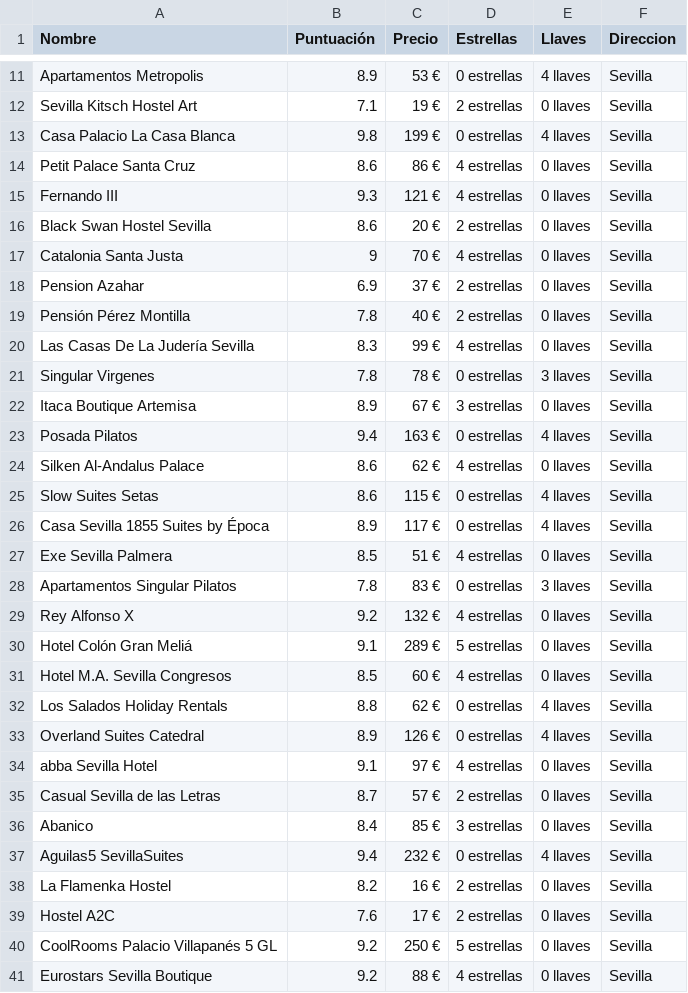
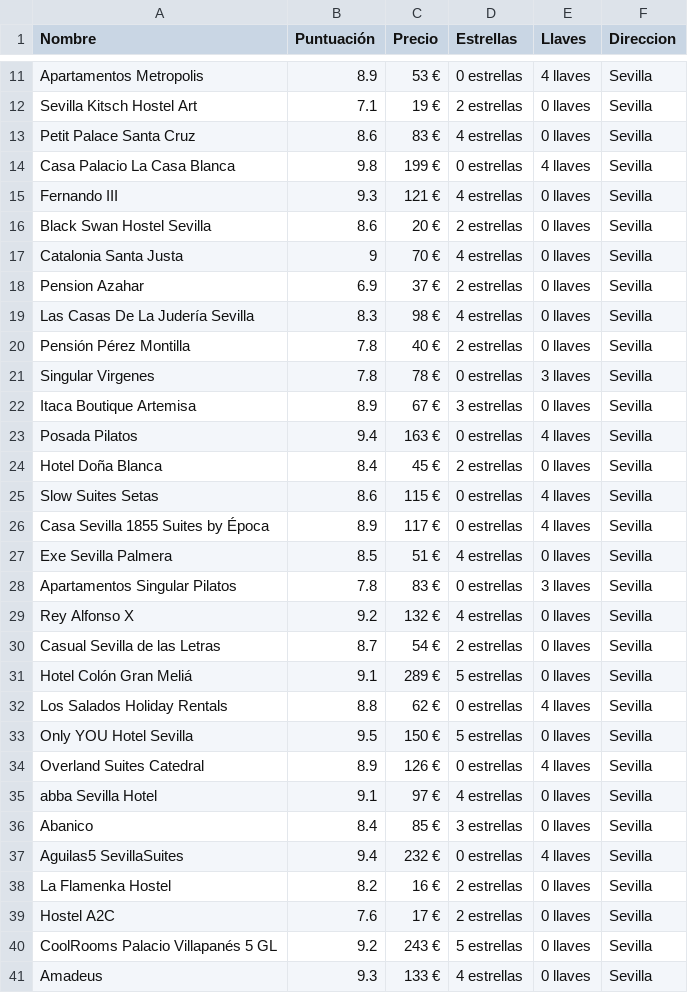
Before and after one commit to Jherzog17/ScrapingHotels, a CSV file: csv/resultados_amimir_sevilla.csv, drawn as a sheet; only a part is shown, gaps mark what is left out; the diff covers the shown part only.

```diff
--- a/csv/resultados_amimir_sevilla.csv
+++ b/csv/resultados_amimir_sevilla.csv
@@ -12,4 +12,4 @@ Apartamentos Metropolis;8.9;53 €;0 estrellas;4 llaves;Sevilla
 Sevilla Kitsch Hostel Art;7.1;19 €;2 estrellas;0 llaves;Sevilla
+Petit Palace Santa Cruz;8.6;83 €;4 estrellas;0 llaves;Sevilla
 Casa Palacio La Casa Blanca;9.8;199 €;0 estrellas;4 llaves;Sevilla
-Petit Palace Santa Cruz;8.6;86 €;4 estrellas;0 llaves;Sevilla
 Fernando III;9.3;121 €;4 estrellas;0 llaves;Sevilla
@@ -18,4 +18,4 @@ Catalonia Santa Justa;9;70 €;4 estrellas;0 llaves;Sevilla
 Pension Azahar;6.9;37 €;2 estrellas;0 llaves;Sevilla
+Las Casas De La Judería Sevilla;8.3;98 €;4 estrellas;0 llaves;Sevilla
 Pensión Pérez Montilla;7.8;40 €;2 estrellas;0 llaves;Sevilla
-Las Casas De La Judería Sevilla;8.3;99 €;4 estrellas;0 llaves;Sevilla
 Singular Virgenes;7.8;78 €;0 estrellas;3 llaves;Sevilla
@@ -23,3 +23,3 @@ Itaca Boutique Artemisa;8.9;67 €;3 estrellas;0 llaves;Sevilla
 Posada Pilatos;9.4;163 €;0 estrellas;4 llaves;Sevilla
-Silken Al-Andalus Palace;8.6;62 €;4 estrellas;0 llaves;Sevilla
+Hotel Doña Blanca;8.4;45 €;2 estrellas;0 llaves;Sevilla
 Slow Suites Setas;8.6;115 €;0 estrellas;4 llaves;Sevilla
@@ -29,8 +29,8 @@ Apartamentos Singular Pilatos;7.8;83 €;0 estrellas;3 llaves;Sevilla
 Rey Alfonso X;9.2;132 €;4 estrellas;0 llaves;Sevilla
+Casual Sevilla de las Letras;8.7;54 €;2 estrellas;0 llaves;Sevilla
 Hotel Colón Gran Meliá;9.1;289 €;5 estrellas;0 llaves;Sevilla
-Hotel M.A. Sevilla Congresos;8.5;60 €;4 estrellas;0 llaves;Sevilla
 Los Salados Holiday Rentals;8.8;62 €;0 estrellas;4 llaves;Sevilla
+Only YOU Hotel Sevilla;9.5;150 €;5 estrellas;0 llaves;Sevilla
 Overland Suites Catedral;8.9;126 €;0 estrellas;4 llaves;Sevilla
 abba Sevilla Hotel;9.1;97 €;4 estrellas;0 llaves;Sevilla
-Casual Sevilla de las Letras;8.7;57 €;2 estrellas;0 llaves;Sevilla
 Abanico;8.4;85 €;3 estrellas;0 llaves;Sevilla
@@ -39,3 +39,3 @@ La Flamenka Hostel;8.2;16 €;2 estrellas;0 llaves;Sevilla
 Hostel A2C;7.6;17 €;2 estrellas;0 llaves;Sevilla
-CoolRooms Palacio Villapanés 5 GL;9.2;250 €;5 estrellas;0 llaves;Sevilla
-Eurostars Sevilla Boutique;9.2;88 €;4 estrellas;0 llaves;Sevilla
+CoolRooms Palacio Villapanés 5 GL;9.2;243 €;5 estrellas;0 llaves;Sevilla
+Amadeus;9.3;133 €;4 estrellas;0 llaves;Sevilla
```
Also changed, not shown: 3 edited cells elsewhere in this file, csv/resultados_amimir_ibiza.csv, 7 other files.
